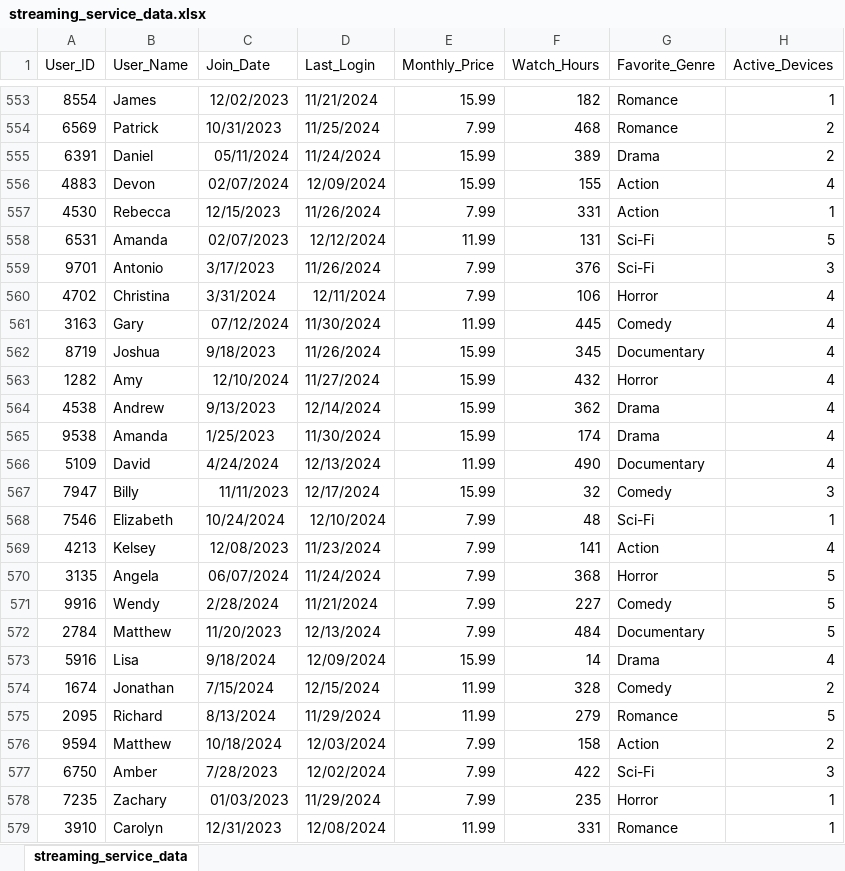
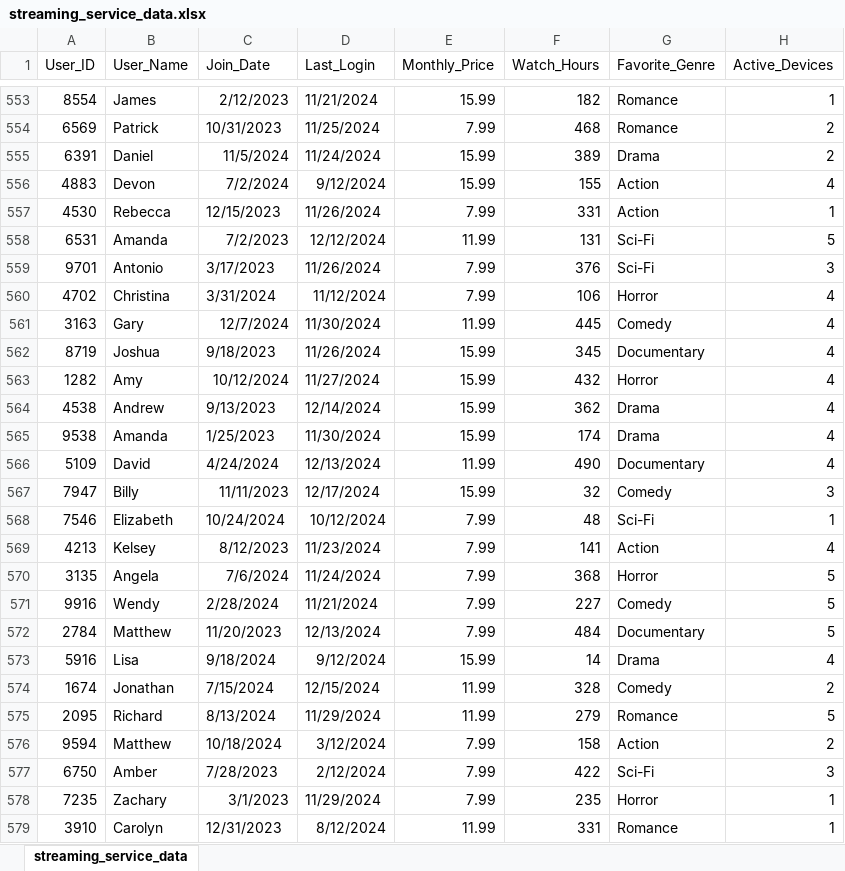
Before and after one commit to pankajksingh2000-boop/Demo_Projects, an Excel workbook: streaming_service_data.xlsx, sheet streaming_service_data, drawn as a sheet; only a part is shown, gaps mark what is left out; values as stored, in another font and other column widths than the file's, no borders; the diff covers the shown part only; the diff names each change by its address in the sheet, - before the commit and + after, or states it on an @@ line.

```diff
--- a/streaming_service_data.xlsx (sheet streaming_service_data)
+++ b/streaming_service_data.xlsx (sheet streaming_service_data)
-C553 (Join_Date): 12/02/2023
+C553 (Join_Date): 2/12/2023
-C555 (Join_Date): 05/11/2024
+C555 (Join_Date): 11/5/2024
-C556 (Join_Date): 02/07/2024
+C556 (Join_Date): 7/2/2024
-D556 (Last_Login): 12/09/2024
+D556 (Last_Login): 9/12/2024
-C558 (Join_Date): 02/07/2023
+C558 (Join_Date): 7/2/2023
-D560 (Last_Login): 12/11/2024
+D560 (Last_Login): 11/12/2024
-C561 (Join_Date): 07/12/2024
+C561 (Join_Date): 12/7/2024
-C563 (Join_Date): 12/10/2024
+C563 (Join_Date): 10/12/2024
-D568 (Last_Login): 12/10/2024
+D568 (Last_Login): 10/12/2024
-C569 (Join_Date): 12/08/2023
+C569 (Join_Date): 8/12/2023
-C570 (Join_Date): 06/07/2024
+C570 (Join_Date): 7/6/2024
-D573 (Last_Login): 12/09/2024
+D573 (Last_Login): 9/12/2024
-D576 (Last_Login): 12/03/2024
+D576 (Last_Login): 3/12/2024
-D577 (Last_Login): 12/02/2024
+D577 (Last_Login): 2/12/2024
-C578 (Join_Date): 01/03/2023
+C578 (Join_Date): 3/1/2023
-D579 (Last_Login): 12/08/2024
+D579 (Last_Login): 8/12/2024
```
Also changed, not shown: 706 edited cells elsewhere in this sheet, 1 other file.
